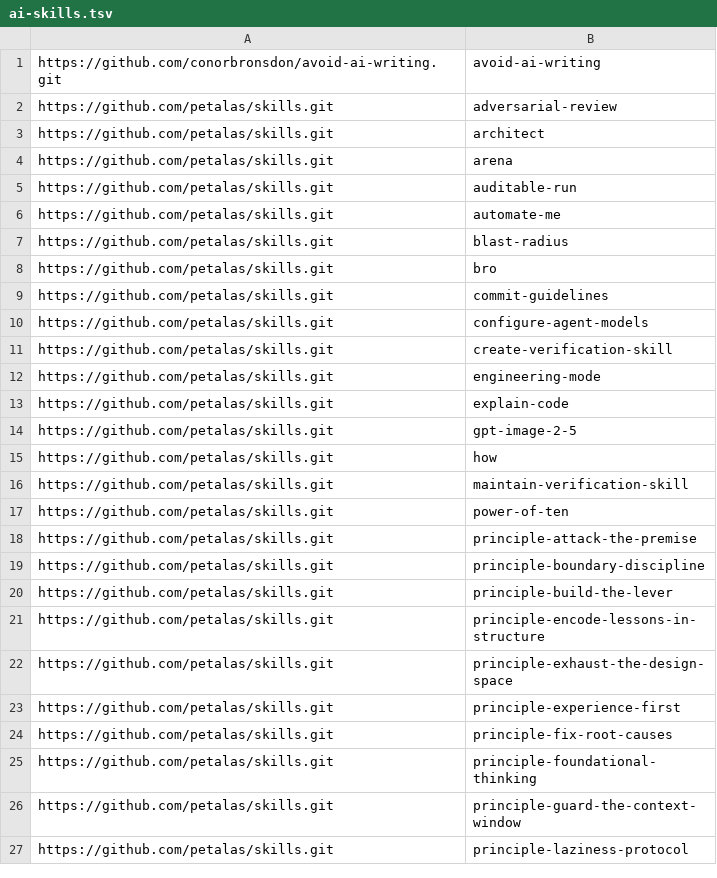
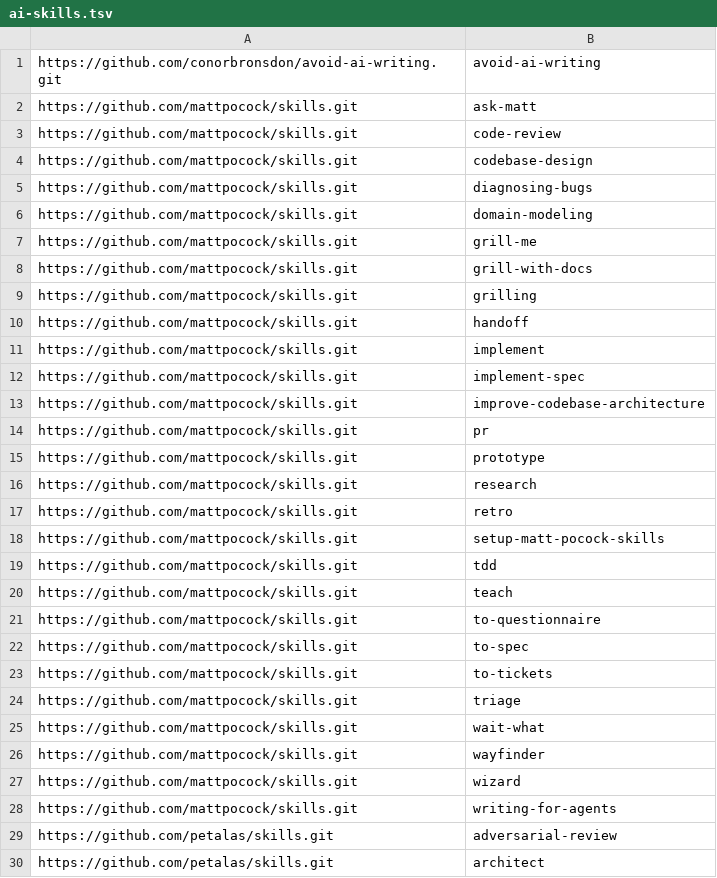
Before and after one commit to petalas/dotfiles, a TSV file: catalog/ai-skills.tsv, drawn as a sheet; only a part is shown; the shorter side is filled out with more unchanged rows; the diff names each change by its address in the sheet, - before the commit and + after, or states it on an @@ line.

Commit message:
feat(ai-skills): add mattpocock/skills and read Pi from the shared store
Install the 27 engineering and productivity skills that the upstream
plugin publishes; in-progress and misc are left out.

skills 1.7.1 groups Pi under universal and no longer links into
~/.pi/agent/skills, while Pi itself reads ~/.agents/skills. Requiring the
old Pi root made every newly added skill look missing, so target only
claude-code and universal.

```diff
--- a/catalog/ai-skills.tsv
+++ b/catalog/ai-skills.tsv
+row 2: https://github.com/mattpocock/skills.git | ask-matt
+row 3: https://github.com/mattpocock/skills.git | code-review
+row 4: https://github.com/mattpocock/skills.git | codebase-design
+row 5: https://github.com/mattpocock/skills.git | diagnosing-bugs
+row 6: https://github.com/mattpocock/skills.git | domain-modeling
+row 7: https://github.com/mattpocock/skills.git | grill-me
+row 8: https://github.com/mattpocock/skills.git | grill-with-docs
+row 9: https://github.com/mattpocock/skills.git | grilling
+row 10: https://github.com/mattpocock/skills.git | handoff
+row 11: https://github.com/mattpocock/skills.git | implement
+row 12: https://github.com/mattpocock/skills.git | implement-spec
+row 13: https://github.com/mattpocock/skills.git | improve-codebase-architecture
+row 14: https://github.com/mattpocock/skills.git | pr
+row 15: https://github.com/mattpocock/skills.git | prototype
+row 16: https://github.com/mattpocock/skills.git | research
+row 17: https://github.com/mattpocock/skills.git | retro
+row 18: https://github.com/mattpocock/skills.git | setup-matt-pocock-skills
+row 19: https://github.com/mattpocock/skills.git | tdd
+row 20: https://github.com/mattpocock/skills.git | teach
+row 21: https://github.com/mattpocock/skills.git | to-questionnaire
+row 22: https://github.com/mattpocock/skills.git | to-spec
+row 23: https://github.com/mattpocock/skills.git | to-tickets
+row 24: https://github.com/mattpocock/skills.git | triage
+row 25: https://github.com/mattpocock/skills.git | wait-what
+row 26: https://github.com/mattpocock/skills.git | wayfinder
+row 27: https://github.com/mattpocock/skills.git | wizard
+row 28: https://github.com/mattpocock/skills.git | writing-for-agents
```
Also changed, not shown: 6 other files.
